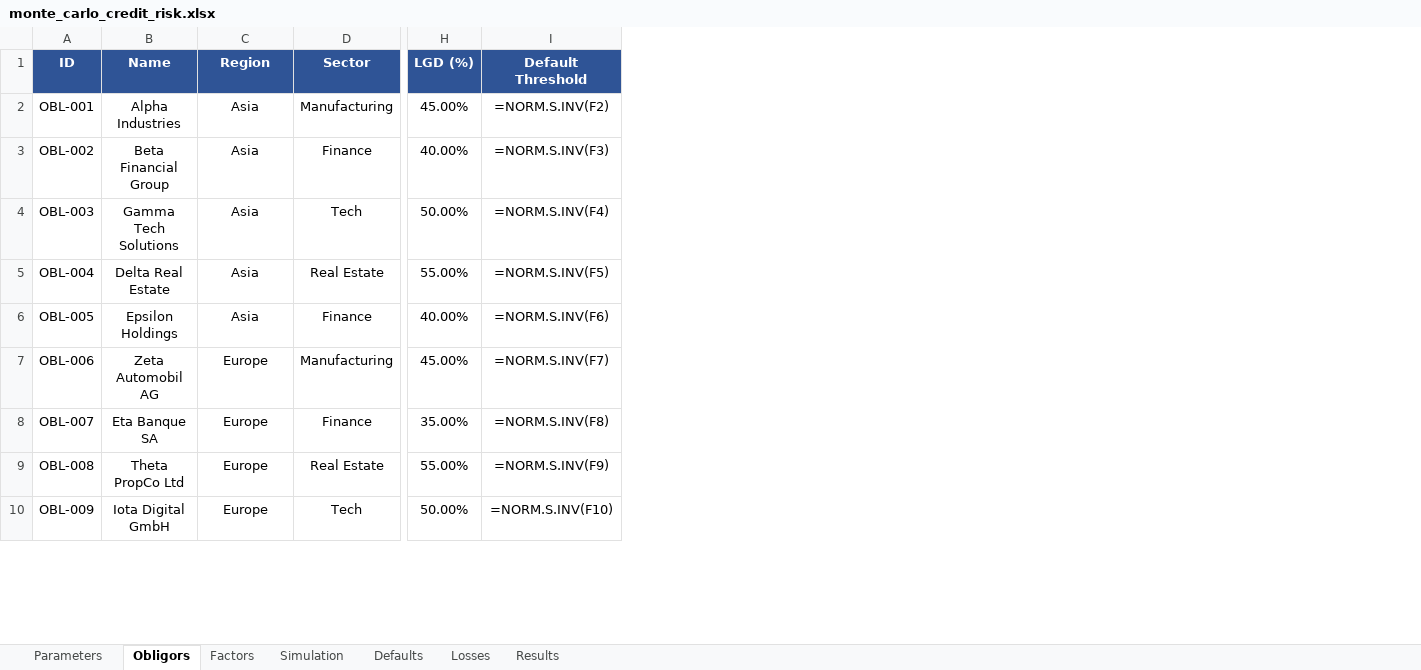
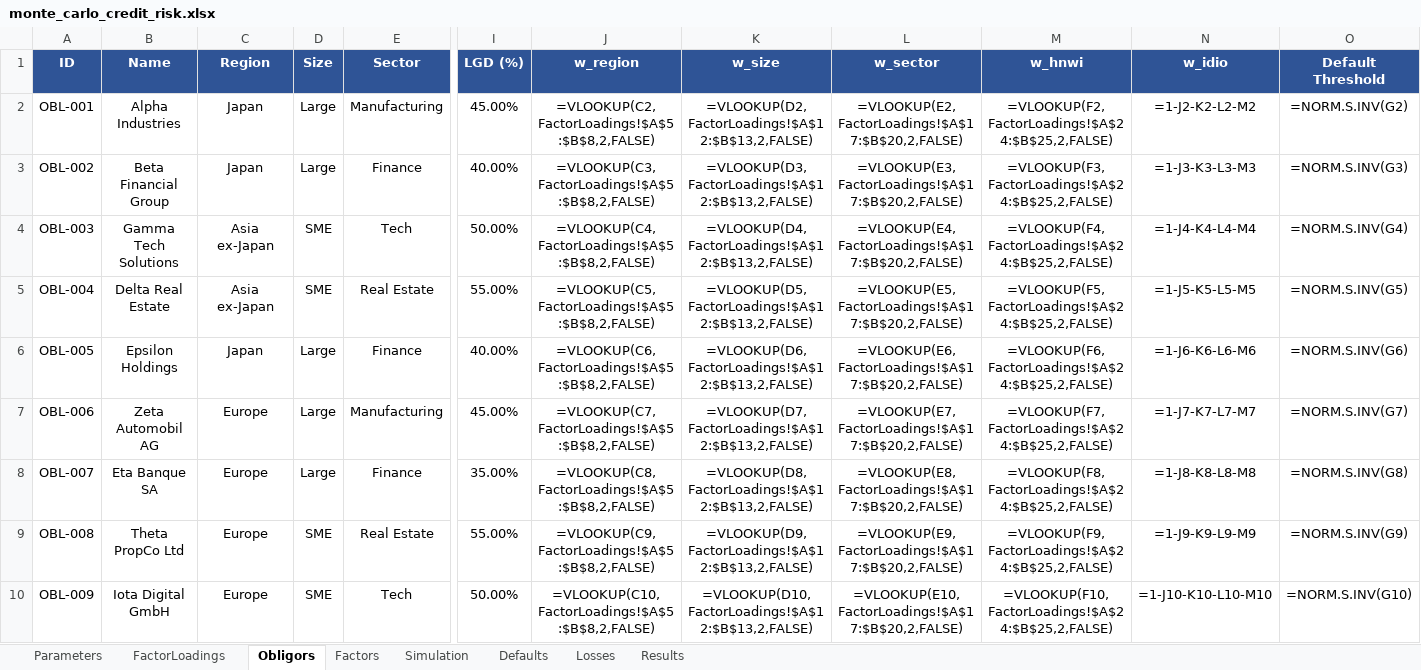
Before and after one commit to uisomo/usefultool, an Excel workbook: monte_carlo_credit_risk.xlsx, sheet Obligors, drawn as a sheet; only a part is shown, gaps mark what is left out; values as stored, in another font and other column widths than the file's, no borders; formulas without a stored value are shown as written; 4 other sheets too large or unreadable and not compared; addresses are those after the commit; the diff covers the shown part only; the diff names each change by its address in the sheet, - before the commit and + after, or states it on an @@ line.

```diff
--- a/monte_carlo_credit_risk.xlsx (sheet Obligors)
+++ b/monte_carlo_credit_risk.xlsx (sheet Obligors)
+sheet tab: FactorLoadings
+column D (Size), rows 2-10: Large | Large | SME | SME | Large | Large | Large | SME | SME
+column J (w_region), rows 2-10: =VLOOKUP(C2,FactorLoadings!$A$5:$B$8,2,FALSE) | =VLOOKUP(C3,FactorLoadings!$A$5:$B$8,2,FALSE) | =VLOOKUP(C4,FactorLoadings!$A$5:$B$8,2,FALSE) | =VLOOKUP(C5,FactorLoadings!$A$5:$B$8,2,FALSE) | =VLOOKUP(C6,FactorLoadings!$A$5:$B$8,2,FALSE) | =VLOOKUP(C7,FactorLoadings!$A$5:$B$8,2,FALSE) | =VLOOKUP(C8,FactorLoadings!$A$5:$B$8,2,FALSE) | =VLOOKUP(C9,FactorLoadings!$A$5:$B$8,2,FALSE) | =VLOOKUP(C10,FactorLoadings!$A$5:$B$8,2,FALSE)
+column K (w_size), rows 2-10: =VLOOKUP(D2,FactorLoadings!$A$12:$B$13,2,FALSE) | =VLOOKUP(D3,FactorLoadings!$A$12:$B$13,2,FALSE) | =VLOOKUP(D4,FactorLoadings!$A$12:$B$13,2,FALSE) | =VLOOKUP(D5,FactorLoadings!$A$12:$B$13,2,FALSE) | =VLOOKUP(D6,FactorLoadings!$A$12:$B$13,2,FALSE) | =VLOOKUP(D7,FactorLoadings!$A$12:$B$13,2,FALSE) | =VLOOKUP(D8,FactorLoadings!$A$12:$B$13,2,FALSE) | =VLOOKUP(D9,FactorLoadings!$A$12:$B$13,2,FALSE) | =VLOOKUP(D10,FactorLoadings!$A$12:$B$13,2,FALSE)
+column L (w_sector), rows 2-10: =VLOOKUP(E2,FactorLoadings!$A$17:$B$20,2,FALSE) | =VLOOKUP(E3,FactorLoadings!$A$17:$B$20,2,FALSE) | =VLOOKUP(E4,FactorLoadings!$A$17:$B$20,2,FALSE) | =VLOOKUP(E5,FactorLoadings!$A$17:$B$20,2,FALSE) | =VLOOKUP(E6,FactorLoadings!$A$17:$B$20,2,FALSE) | =VLOOKUP(E7,FactorLoadings!$A$17:$B$20,2,FALSE) | =VLOOKUP(E8,FactorLoadings!$A$17:$B$20,2,FALSE) | =VLOOKUP(E9,FactorLoadings!$A$17:$B$20,2,FALSE) | =VLOOKUP(E10,FactorLoadings!$A$17:$B$20,2,FALSE)
+column M (w_hnwi), rows 2-10: =VLOOKUP(F2,FactorLoadings!$A$24:$B$25,2,FALSE) | =VLOOKUP(F3,FactorLoadings!$A$24:$B$25,2,FALSE) | =VLOOKUP(F4,FactorLoadings!$A$24:$B$25,2,FALSE) | =VLOOKUP(F5,FactorLoadings!$A$24:$B$25,2,FALSE) | =VLOOKUP(F6,FactorLoadings!$A$24:$B$25,2,FALSE) | =VLOOKUP(F7,FactorLoadings!$A$24:$B$25,2,FALSE) | =VLOOKUP(F8,FactorLoadings!$A$24:$B$25,2,FALSE) | =VLOOKUP(F9,FactorLoadings!$A$24:$B$25,2,FALSE) | =VLOOKUP(F10,FactorLoadings!$A$24:$B$25,2,FALSE)
+column N (w_idio), rows 2-10: =1-J2-K2-L2-M2 | =1-J3-K3-L3-M3 | =1-J4-K4-L4-M4 | =1-J5-K5-L5-M5 | =1-J6-K6-L6-M6 | =1-J7-K7-L7-M7 | =1-J8-K8-L8-M8 | =1-J9-K9-L9-M9 | =1-J10-K10-L10-M10
-C2:C3 (Region): Asia
+C2:C3 (Region): Japan
-O2 (Default Threshold): =NORM.S.INV(F2)
+O2 (Default Threshold): =NORM.S.INV(G2)
-O3 (Default Threshold): =NORM.S.INV(F3)
+O3 (Default Threshold): =NORM.S.INV(G3)
-C4:C5 (Region): Asia
+C4:C5 (Region): Asia ex-Japan
-O4 (Default Threshold): =NORM.S.INV(F4)
+O4 (Default Threshold): =NORM.S.INV(G4)
-O5 (Default Threshold): =NORM.S.INV(F5)
+O5 (Default Threshold): =NORM.S.INV(G5)
-C6 (Region): Asia
+C6 (Region): Japan
-O6 (Default Threshold): =NORM.S.INV(F6)
+O6 (Default Threshold): =NORM.S.INV(G6)
-O7 (Default Threshold): =NORM.S.INV(F7)
+O7 (Default Threshold): =NORM.S.INV(G7)
-O8 (Default Threshold): =NORM.S.INV(F8)
+O8 (Default Threshold): =NORM.S.INV(G8)
-O9 (Default Threshold): =NORM.S.INV(F9)
+O9 (Default Threshold): =NORM.S.INV(G9)
-O10 (Default Threshold): =NORM.S.INV(F10)
+O10 (Default Threshold): =NORM.S.INV(G10)
```
Also changed, not shown: 12 edited cells elsewhere in this sheet, sheet Parameters, sheet Results, 1 other file.
